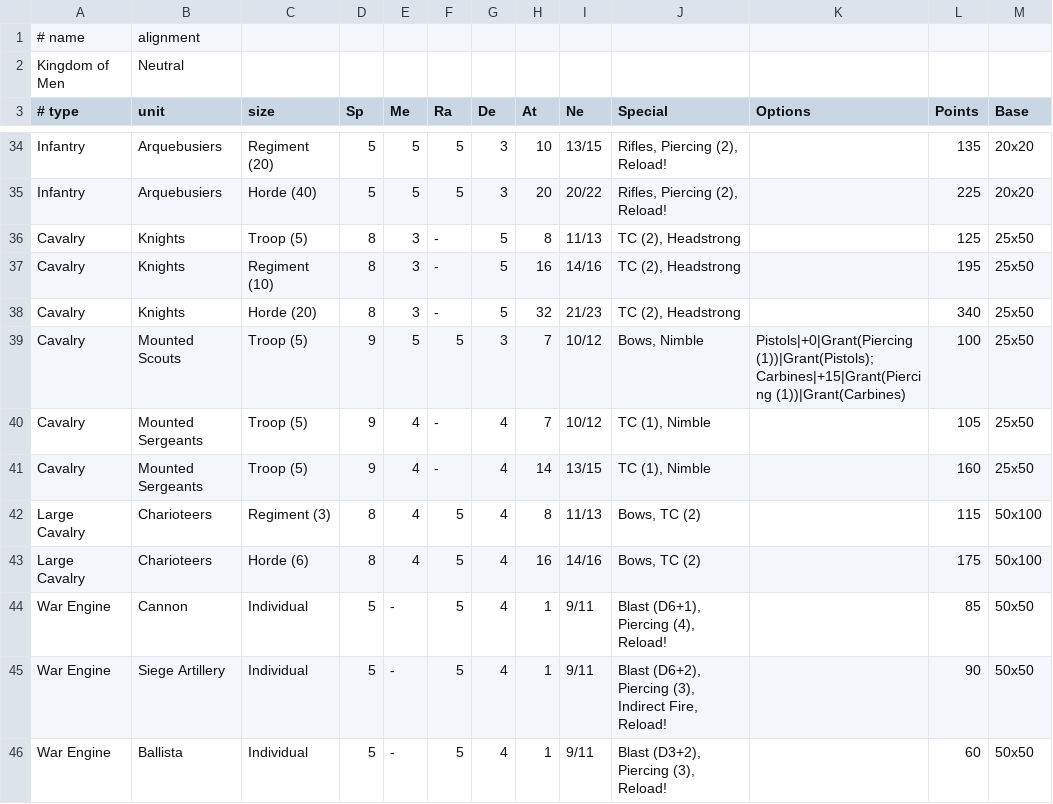
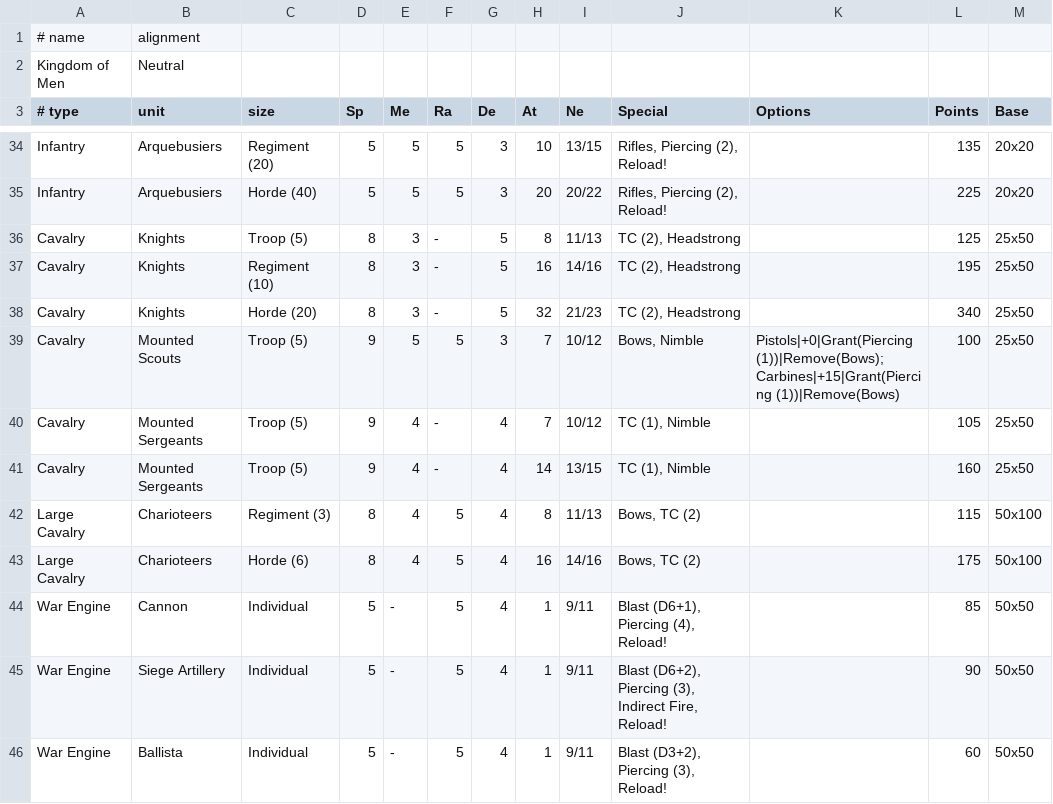
Before and after one commit to dheller1/kowsim, a CSV file: data/kow/forces/kom.csv, drawn as a sheet; only a part is shown, gaps mark what is left out.

Commit message:
- Added validation rule interface and first concrete validation rules.
- Army lists can be renamed

- Detachements can be toggled primary/not primary. This is still bugged however.

- Effects can now also remove special rules (instead of only granting them)

- Window geometry and dockwidget state saved and restored using QSettings

```diff
--- a/data/kow/forces/kom.csv
+++ b/data/kow/forces/kom.csv
@@ -38,3 +38,3 @@ Cavalry,Knights,Regiment (10),8,3,-,5,16,14/16,"TC (2), Headstrong",,195,25x50
 Cavalry,Knights,Horde (20),8,3,-,5,32,21/23,"TC (2), Headstrong",,340,25x50
-Cavalry,Mounted Scouts,Troop (5),9,5,5,3,7,10/12,"Bows, Nimble",Pistols|+0|Grant(Piercing (1))|Grant(Pistols);Carbines|+15|Grant(Piercing (1))|Grant(Carbines),100,25x50
+Cavalry,Mounted Scouts,Troop (5),9,5,5,3,7,10/12,"Bows, Nimble",Pistols|+0|Grant(Piercing (1))|Remove(Bows);Carbines|+15|Grant(Piercing (1))|Remove(Bows),100,25x50
 Cavalry,Mounted Sergeants,Troop (5),9,4,-,4,7,10/12,"TC (1), Nimble",,105,25x50
```
Also changed, not shown: 16 other files.
